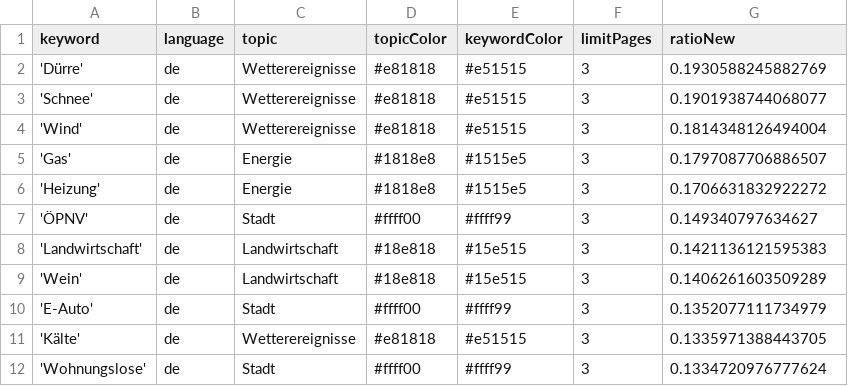
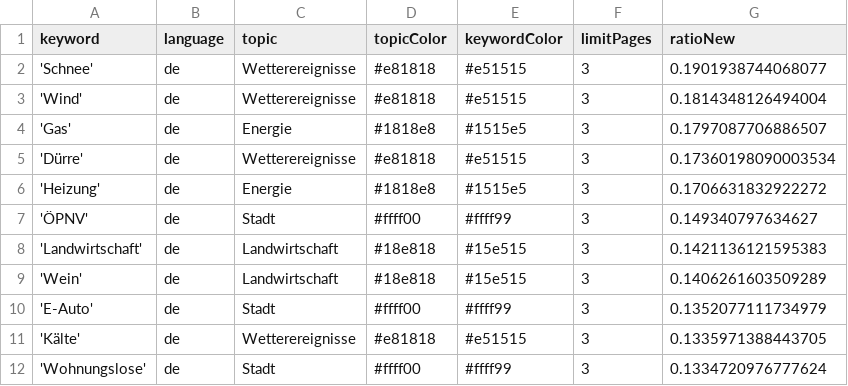
Before and after one commit to mizilett-news/winterIsComing, a CSV file: keywords.csv, drawn as a sheet; only a part is shown; removed rows and columns are numbered as before the commit, all else as after; the diff names each change by its address in the sheet, - before the commit and + after, or states it on an @@ line.

```diff
--- a/keywords.csv
+++ b/keywords.csv
-row 2: 'Dürre' | de | Wetterereignisse | #e81818 | #e51515 | 3 | 0.1930588245882769
+row 5: 'Dürre' | de | Wetterereignisse | #e81818 | #e51515 | 3 | 0.17360198090003534
```
Also changed, not shown: csv/news_2026_10.csv.
